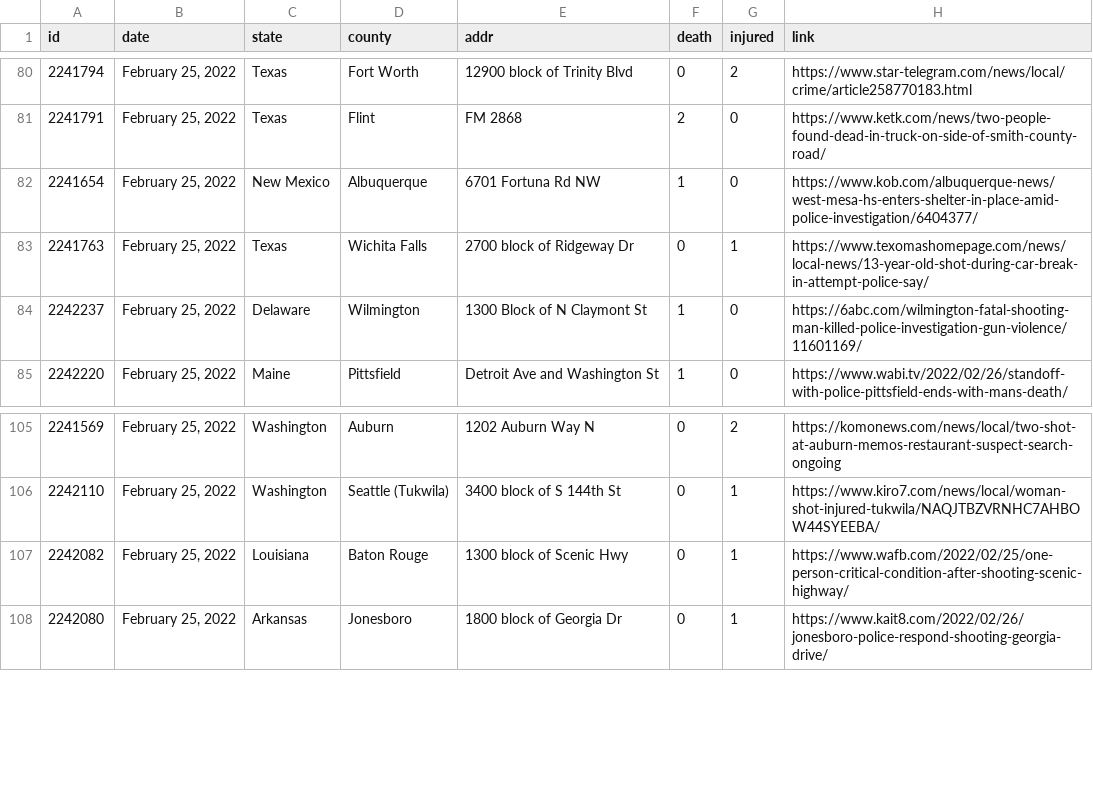
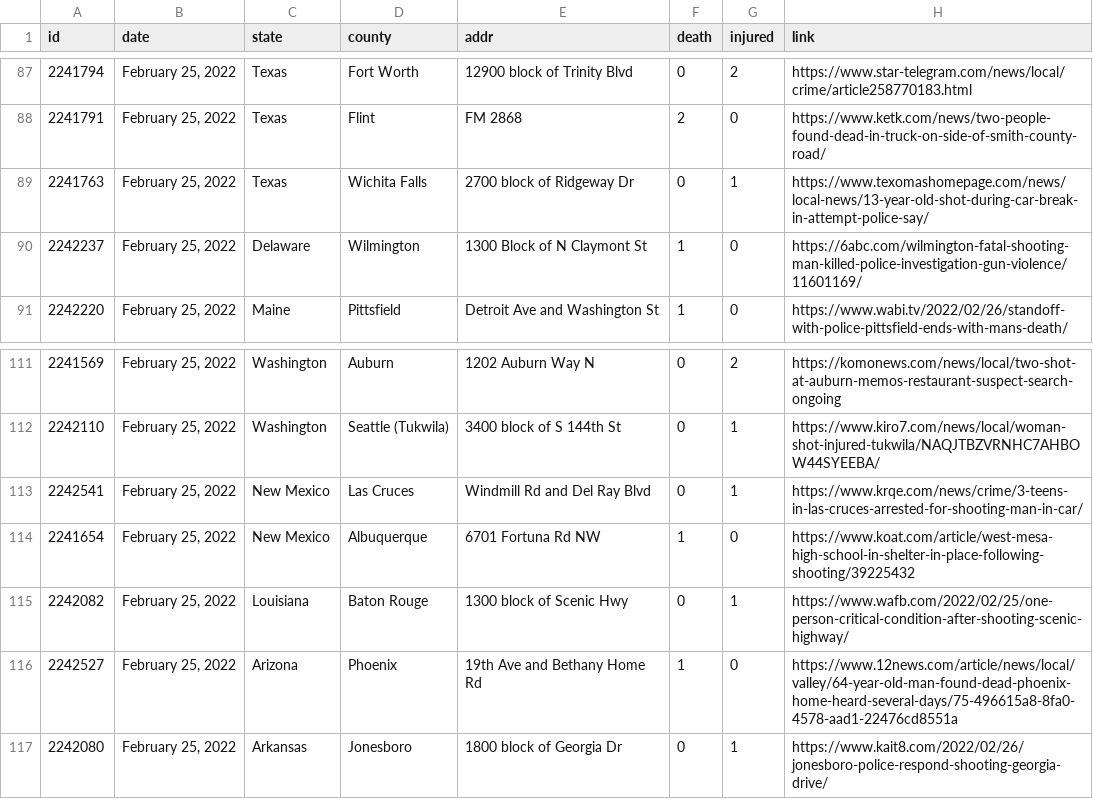
Before and after one commit to ch2ohch2oh/usgunviolence, a CSV file: data/data-2022-02-27.csv, drawn as a sheet; only a part is shown, gaps mark what is left out; removed rows and columns are numbered as before the commit, all else as after; the diff covers the shown part only; the diff names each change by its address in the sheet, - before the commit and + after, or states it on an @@ line.

```diff
--- a/data/data-2022-02-27.csv
+++ b/data/data-2022-02-27.csv
-row 82: 2241654 | February 25, 2022 | New Mexico | Albuquerque | 6701 Fortuna Rd NW | 1 | 0 | https://www.kob.com/albuquerque-news/west-mesa-hs-enters-shelter-in-place-amid-police-investigation/6404377/
+row 113: 2242541 | February 25, 2022 | New Mexico | Las Cruces | Windmill Rd and Del Ray Blvd | 0 | 1 | https://www.krqe.com/news/crime/3-teens-in-las-cruces-arrested-for-shooting-man-in-car/
+row 114: 2241654 | February 25, 2022 | New Mexico | Albuquerque | 6701 Fortuna Rd NW | 1 | 0 | https://www.koat.com/article/west-mesa-high-school-in-shelter-in-place-following-shooting/39225432
+row 116: 2242527 | February 25, 2022 | Arizona | Phoenix | 19th Ave and Bethany Home Rd | 1 | 0 | https://www.12news.com/article/news/local/valley/64-year-old-man-found-dead-phoenix-home-heard-several-days/75-496615a8-8fa0-4578-aad1-22476cd8551a
```
Also changed, not shown: 8 added rows and 12 removed rows elsewhere in this file, data/merged.csv, 3 other files.
